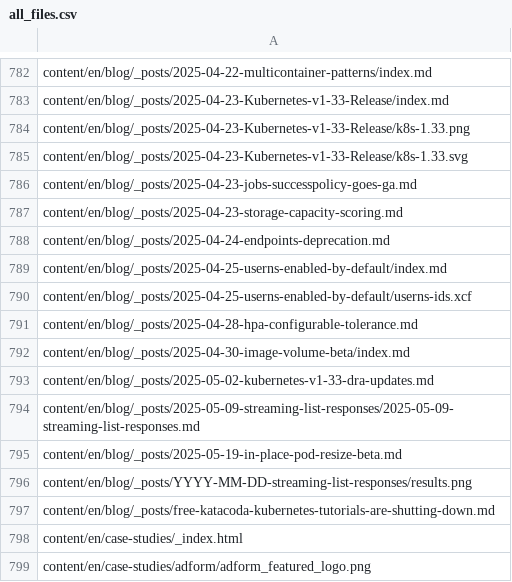
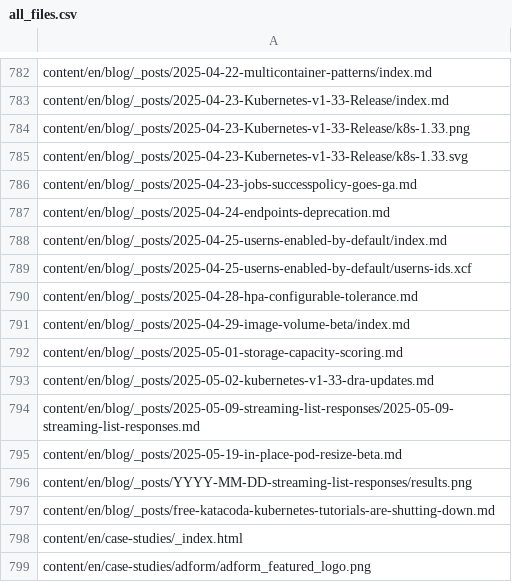
Before and after one commit to kfess/kube-website-i18n, a CSV file: data/master/languages/en/all_files.csv, drawn as a sheet; only a part is shown, gaps mark what is left out.

```diff
--- a/data/master/languages/en/all_files.csv
+++ b/data/master/languages/en/all_files.csv
@@ -786,3 +786,2 @@ content/en/blog/_posts/2025-04-23-Kubernetes-v1-33-Release/k8s-1.33.svg
 content/en/blog/_posts/2025-04-23-jobs-successpolicy-goes-ga.md
-content/en/blog/_posts/2025-04-23-storage-capacity-scoring.md
 content/en/blog/_posts/2025-04-24-endpoints-deprecation.md
@@ -791,3 +790,4 @@ content/en/blog/_posts/2025-04-25-userns-enabled-by-default/userns-ids.xcf
 content/en/blog/_posts/2025-04-28-hpa-configurable-tolerance.md
-content/en/blog/_posts/2025-04-30-image-volume-beta/index.md
+content/en/blog/_posts/2025-04-29-image-volume-beta/index.md
+content/en/blog/_posts/2025-05-01-storage-capacity-scoring.md
 content/en/blog/_posts/2025-05-02-kubernetes-v1-33-dra-updates.md
```
Also changed, not shown: data/master/languages/hi/all_files.csv, data/master/languages/zh-cn/all_files.csv, 9 other files.
